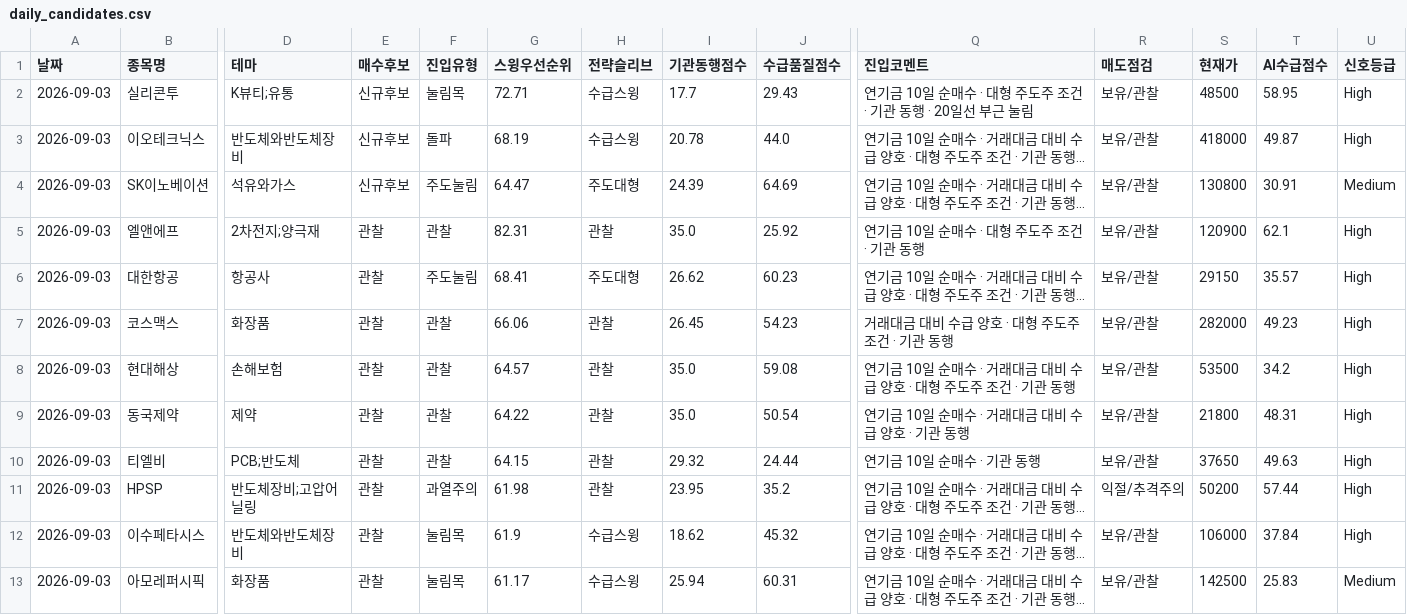
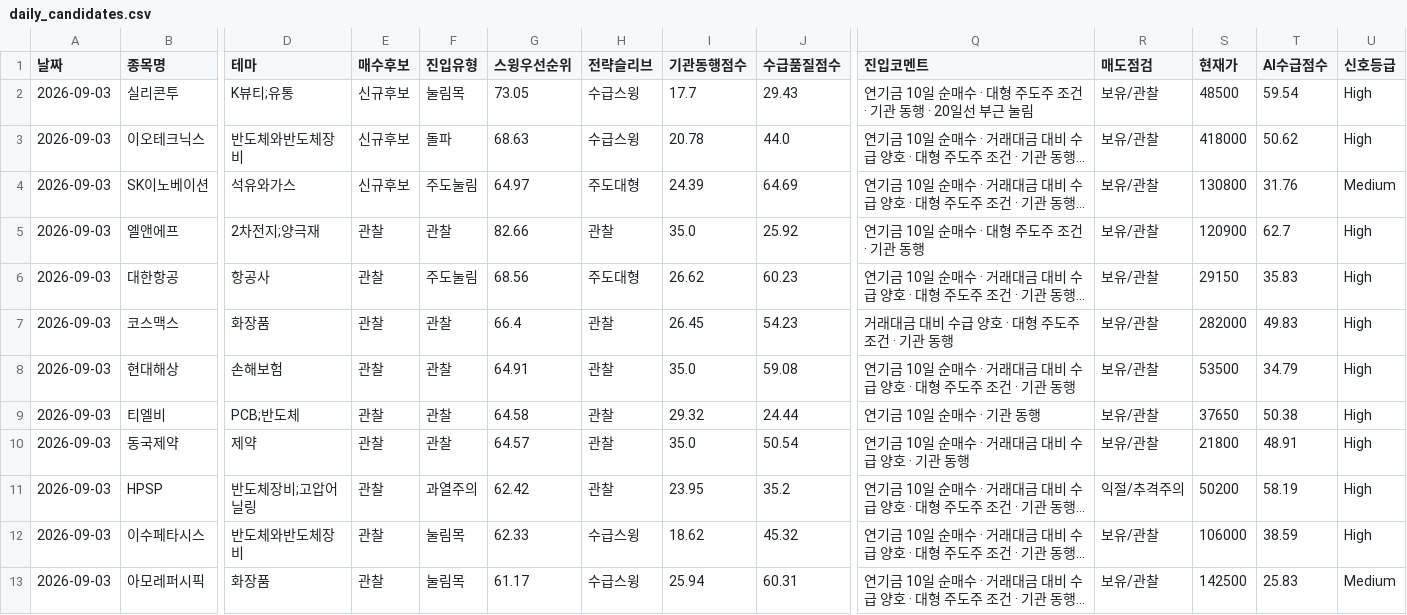
Before and after one commit to songyk544-ctrl/quant-bot, a CSV file: data/daily_candidates.csv, drawn as a sheet; only a part is shown, gaps mark what is left out; long unchanged cells end in …; removed rows and columns are numbered as before the commit, all else as after; rows hold the shown columns only; the diff names each change by its address in the sheet, - before the commit and + after, or states it on an @@ line.

```diff
--- a/data/daily_candidates.csv
+++ b/data/daily_candidates.csv
-G2 (스윙우선순위): 72.71
+G2 (스윙우선순위): 73.05
-T2 (AI수급점수): 58.95
+T2 (AI수급점수): 59.54
-G3 (스윙우선순위): 68.19
+G3 (스윙우선순위): 68.63
-T3 (AI수급점수): 49.87
+T3 (AI수급점수): 50.62
-G4 (스윙우선순위): 64.47
+G4 (스윙우선순위): 64.97
-T4 (AI수급점수): 30.91
+T4 (AI수급점수): 31.76
-G5 (스윙우선순위): 82.31
+G5 (스윙우선순위): 82.66
-T5 (AI수급점수): 62.1
+T5 (AI수급점수): 62.7
-G6 (스윙우선순위): 68.41
+G6 (스윙우선순위): 68.56
-T6 (AI수급점수): 35.57
+T6 (AI수급점수): 35.83
-G7 (스윙우선순위): 66.06
+G7 (스윙우선순위): 66.4
-T7 (AI수급점수): 49.23
+T7 (AI수급점수): 49.83
-G8 (스윙우선순위): 64.57
+G8 (스윙우선순위): 64.91
-T8 (AI수급점수): 34.2
+T8 (AI수급점수): 34.79
-row 9: 2026-09-03 | 동국제약 | 제약 | 관찰 | 관찰 | 64.22 | 관찰 | 35.0 | 50.54 | 연기금 10일 순매수 · 거래대금 대비 수급 양호 · 기관 동행 | 보유/관찰 | 21800 | 48.31 | High
-G9 (스윙우선순위): 64.15
+G9 (스윙우선순위): 64.58
-T9 (AI수급점수): 49.63
+T9 (AI수급점수): 50.38
+row 10: 2026-09-03 | 동국제약 | 제약 | 관찰 | 관찰 | 64.57 | 관찰 | 35.0 | 50.54 | 연기금 10일 순매수 · 거래대금 대비 수급 양호 · 기관 동행 | 보유/관찰 | 21800 | 48.91 | High
-G11 (스윙우선순위): 61.98
+G11 (스윙우선순위): 62.42
-T11 (AI수급점수): 57.44
+T11 (AI수급점수): 58.19
-G12 (스윙우선순위): 61.9
+G12 (스윙우선순위): 62.33
-T12 (AI수급점수): 37.84
+T12 (AI수급점수): 38.59
```
Also changed, not shown: data/data.csv, data/swing_trades.csv, 4 other files.
